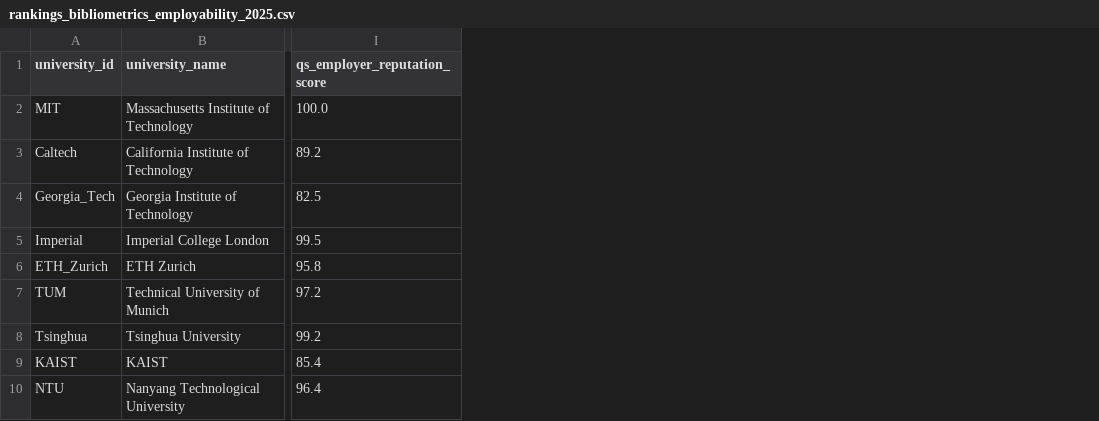
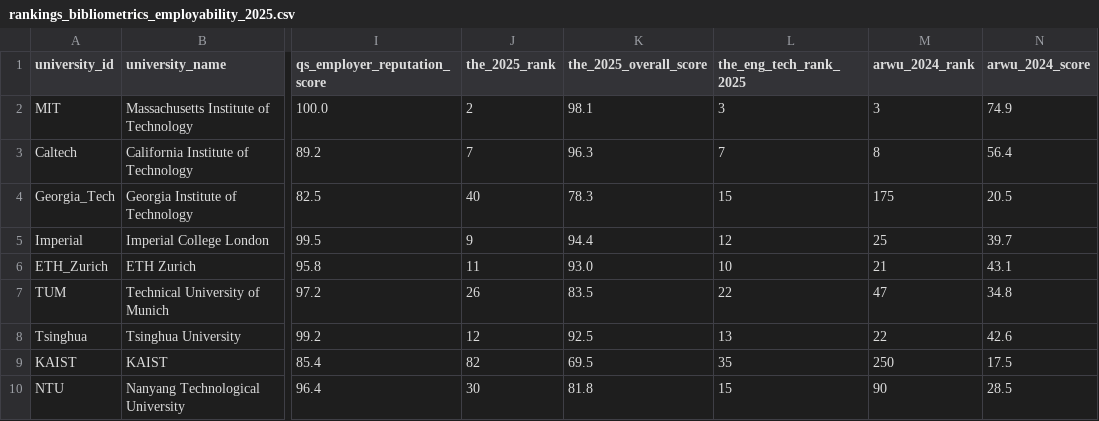
Before and after one commit to visualDemographics/technical-universities, a CSV file: rawdata/rankings_bibliometrics_employability_2025.csv, drawn as a sheet; only a part is shown, gaps mark what is left out; the diff names each change by its address in the sheet, - before the commit and + after, or states it on an @@ line.

```diff
--- a/rawdata/rankings_bibliometrics_employability_2025.csv
+++ b/rawdata/rankings_bibliometrics_employability_2025.csv
+column J (the_2025_rank), rows 2-10: 2 | 7 | 40 | 9 | 11 | 26 | 12 | 82 | 30
+column K (the_2025_overall_score), rows 2-10: 98.1 | 96.3 | 78.3 | 94.4 | 93.0 | 83.5 | 92.5 | 69.5 | 81.8
+column L (the_eng_tech_rank_2025), rows 2-10: 3 | 7 | 15 | 12 | 10 | 22 | 13 | 35 | 15
+column M (arwu_2024_rank), rows 2-10: 3 | 8 | 175 | 25 | 21 | 47 | 22 | 250 | 90
+column N (arwu_2024_score), rows 2-10: 74.9 | 56.4 | 20.5 | 39.7 | 43.1 | 34.8 | 42.6 | 17.5 | 28.5
```
Also changed, not shown: datasets/external_ecosystem_harmonized_2024.csv, datasets/masters_10y_cashflow_trajectories.csv, 33 other files.
